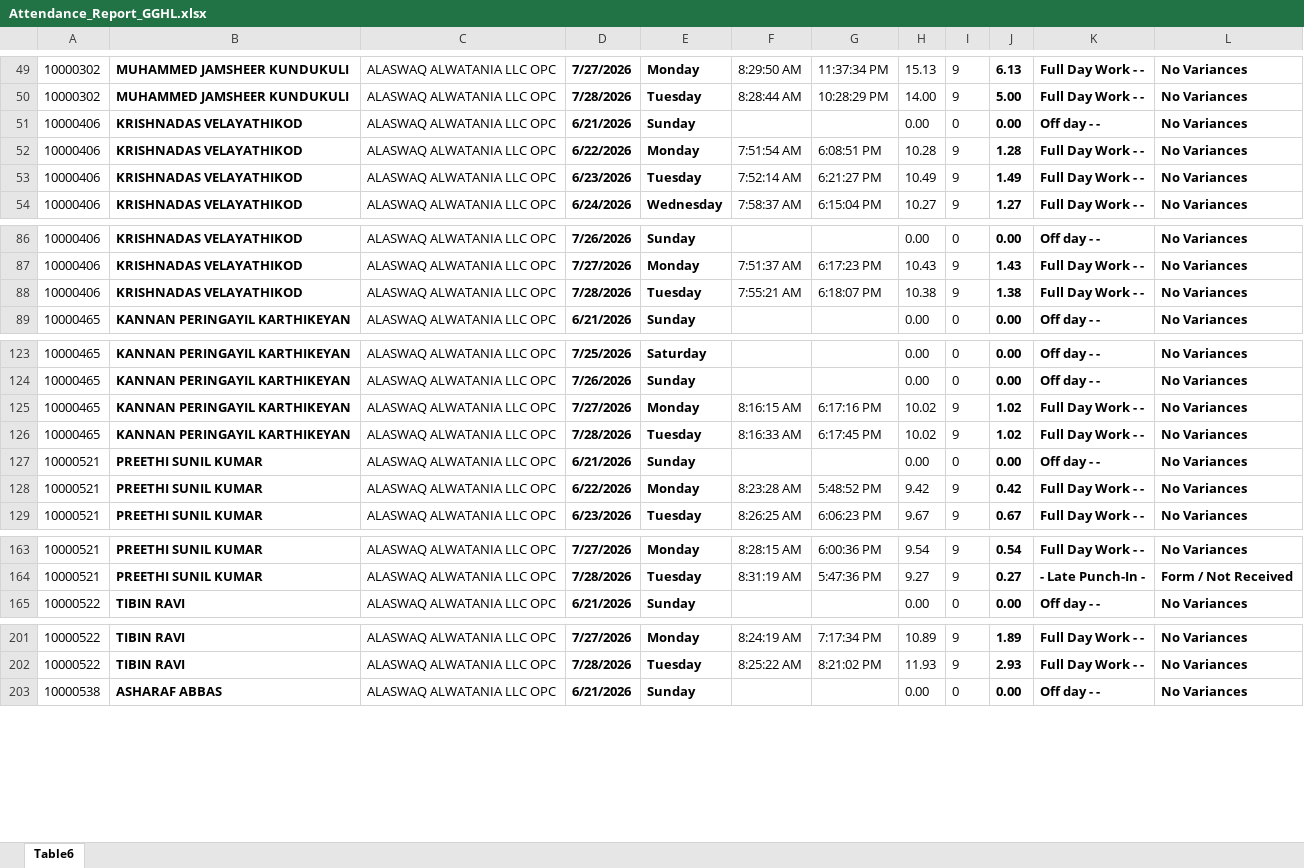
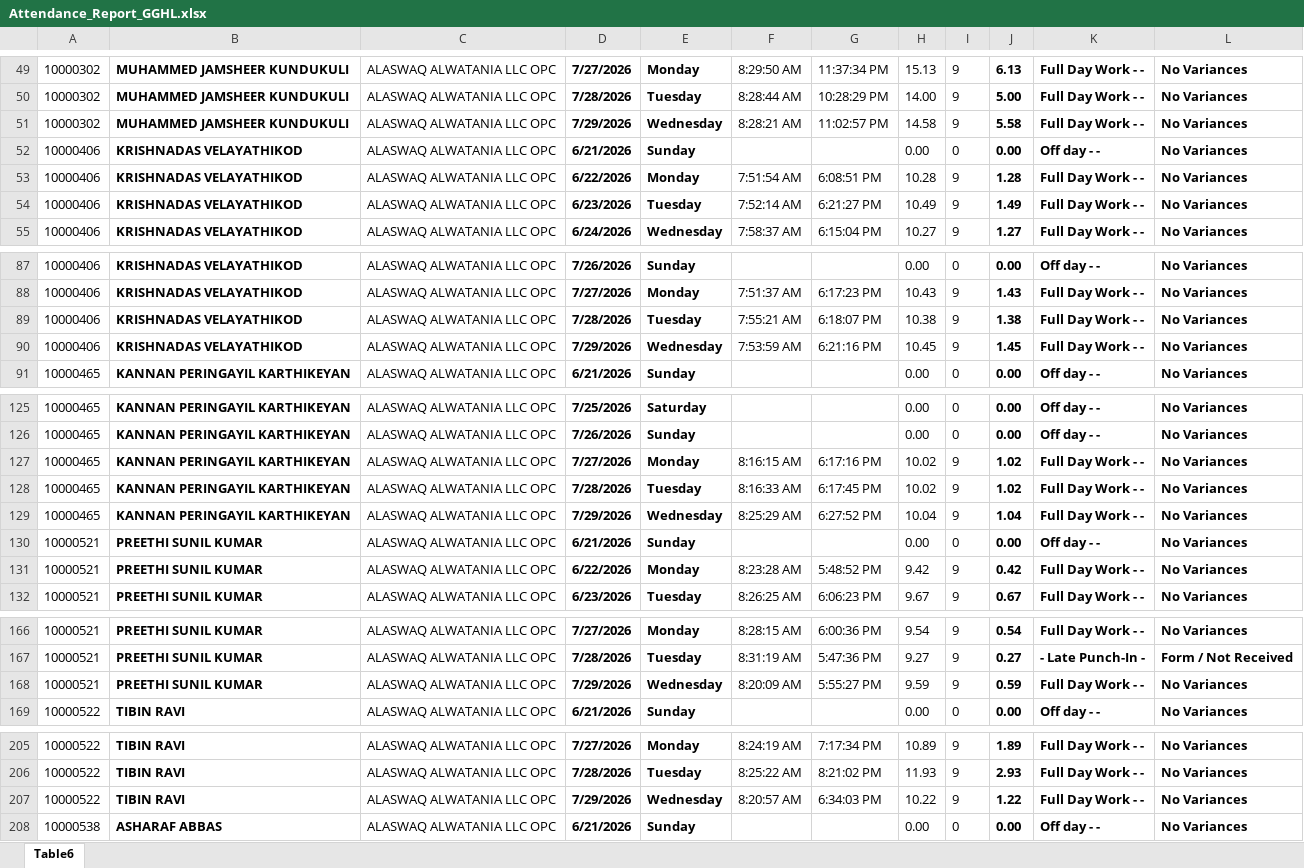
Before and after one commit to p-gghl/attendance, an Excel workbook: Attendance_Report_GGHL.xlsx, sheet Table6, drawn as a sheet; only a part is shown, gaps mark what is left out; values as stored, in another font and other column widths than the file's, no borders; charts and pictures and conditional formats and table styles not drawn; the diff covers the shown part only; the diff names each change by its address in the sheet, - before the commit and + after, or states it on an @@ line.

Commit message:
Add files via upload

```diff
--- a/Attendance_Report_GGHL.xlsx (sheet Table6)
+++ b/Attendance_Report_GGHL.xlsx (sheet Table6)
+row 51: 10000302 | MUHAMMED JAMSHEER KUNDUKULI | ALASWAQ ALWATANIA LLC OPC | 7/29/2026 | Wednesday | 8:28:21 AM | 11:02:57 PM | 14.58 | 9 | 5.58 | Full Day Work - - | No Variances
+row 90: 10000406 | KRISHNADAS VELAYATHIKOD | ALASWAQ ALWATANIA LLC OPC | 7/29/2026 | Wednesday | 7:53:59 AM | 6:21:16 PM | 10.45 | 9 | 1.45 | Full Day Work - - | No Variances
+row 129: 10000465 | KANNAN PERINGAYIL KARTHIKEYAN | ALASWAQ ALWATANIA LLC OPC | 7/29/2026 | Wednesday | 8:25:29 AM | 6:27:52 PM | 10.04 | 9 | 1.04 | Full Day Work - - | No Variances
+row 168: 10000521 | PREETHI SUNIL KUMAR | ALASWAQ ALWATANIA LLC OPC | 7/29/2026 | Wednesday | 8:20:09 AM | 5:55:27 PM | 9.59 | 9 | 0.59 | Full Day Work - - | No Variances
+row 207: 10000522 | TIBIN RAVI | ALASWAQ ALWATANIA LLC OPC | 7/29/2026 | Wednesday | 8:20:57 AM | 6:34:03 PM | 10.22 | 9 | 1.22 | Full Day Work - - | No Variances
```
Also changed, not shown: 87 added rows elsewhere in this sheet.
